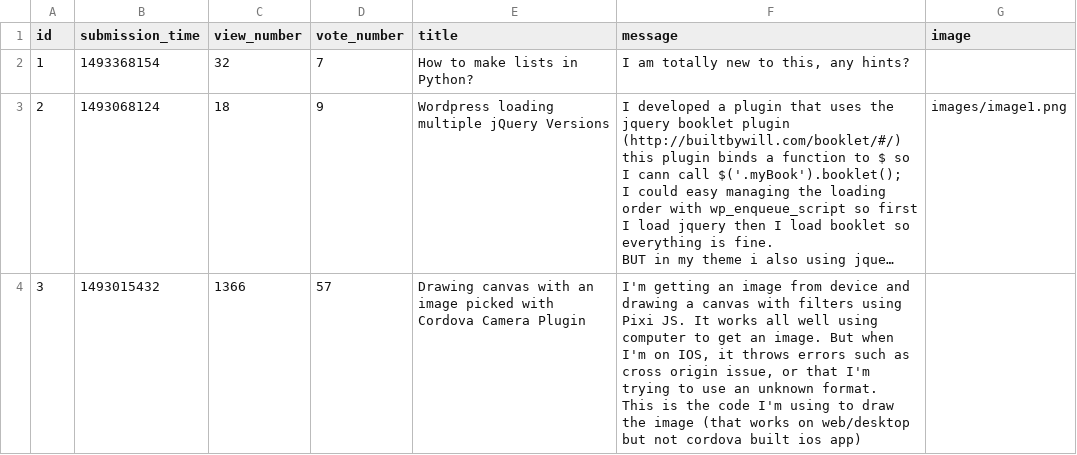
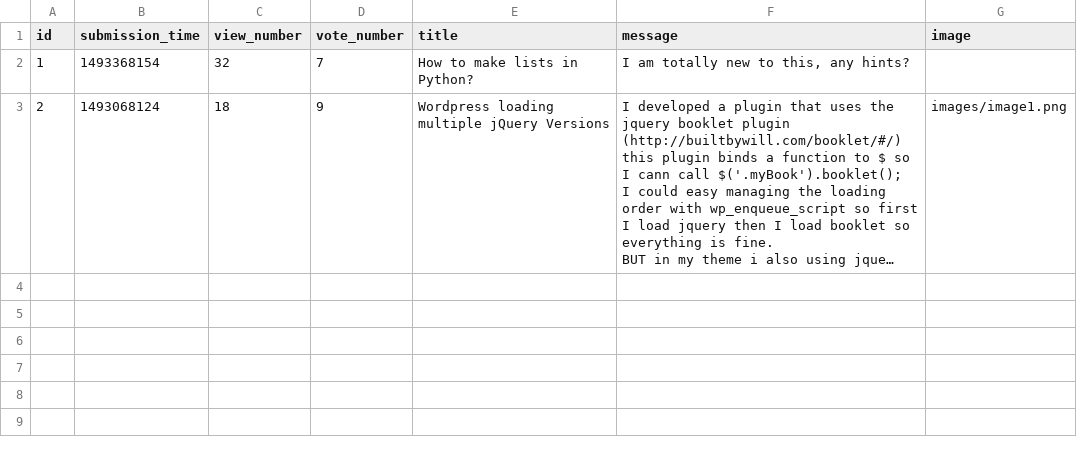
Before and after one commit to marcinchaluda/ask_mate, a CSV file: sample_data/question.csv, drawn as a sheet; long unchanged cells end in …; ↵ is a line break in a cell; the diff names each change by its address in the sheet, - before the commit and + after, or states it on an @@ line.

```diff
--- a/sample_data/question.csv
+++ b/sample_data/question.csv
-row 4: 3 | 1493015432 | 1366 | 57 | Drawing canvas with an image picked with Cordova Camera Plugin | I'm getting an image from device and drawing a canvas with filters using Pixi JS. It works all well using computer to get an image. But when I'm on IOS, it throws errors such as cross origin issue, or that I'm trying to use an unknown format. ↵ This is the code I'm using to draw the image (that works on web/desktop but not cordova built ios app)
```
Also changed, not shown: 2 other files.
